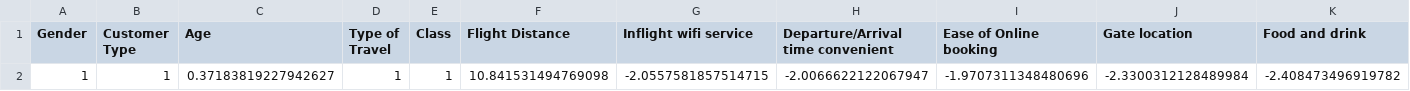
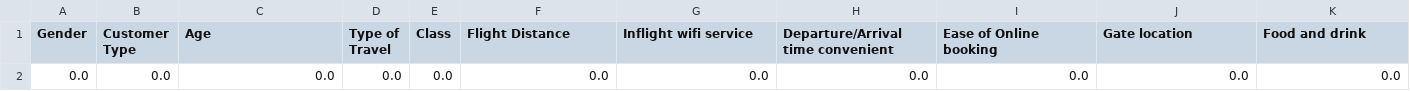
Before and after one commit to AI-School-F5-P3/ML_Airlines_Grupo3, a CSV file: client_data_scaled.csv, drawn as a sheet; only a part is shown; removed rows and columns are numbered as before the commit, all else as after; rows hold the shown columns only; the diff names each change by its address in the sheet, - before the commit and + after, or states it on an @@ line.

```diff
--- a/client_data_scaled.csv
+++ b/client_data_scaled.csv
-row 2: 1 | 1 | 0.37183819227942627 | 1 | 1 | 10.841531494769098 | -2.0557581857514715 | -2.0066622122067947 | -1.9707311348480696 | -2.3300312128489984 | -2.408473496919782
+row 2: 0.0 | 0.0 | 0.0 | 0.0 | 0.0 | 0.0 | 0.0 | 0.0 | 0.0 | 0.0 | 0.0
```
Also changed, not shown: 2 other files.
